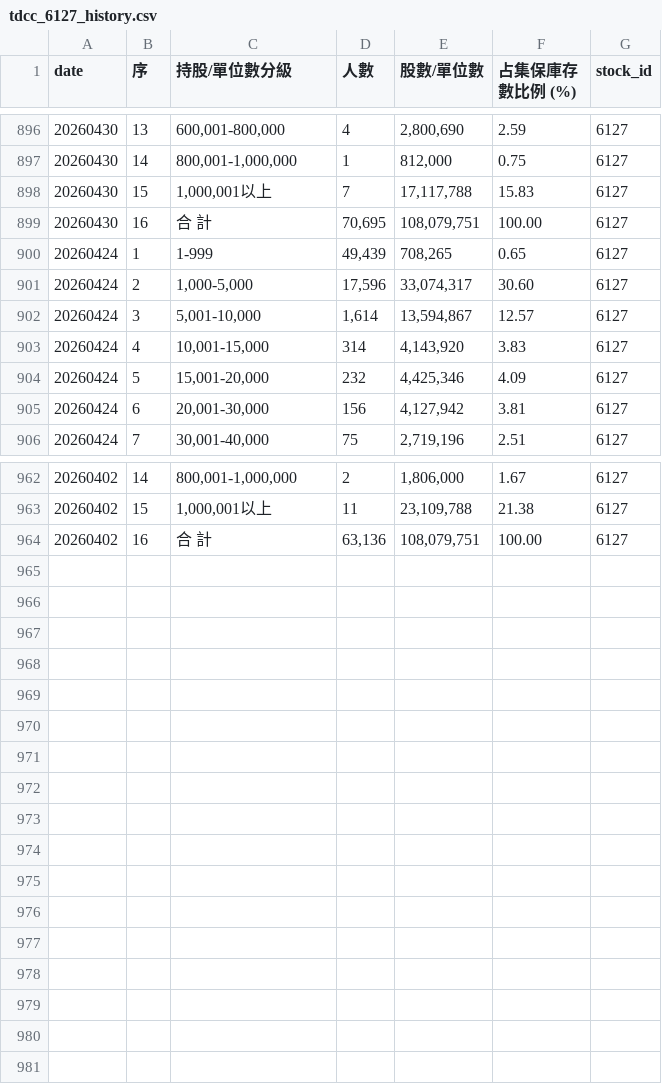
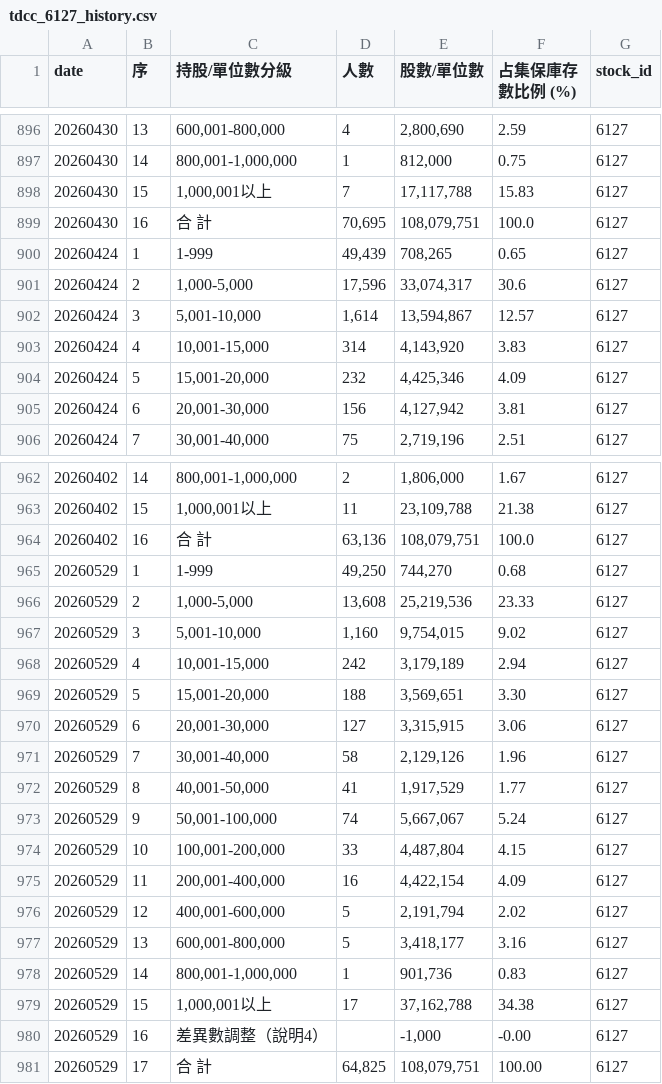
Before and after one commit to charle0111/Taiwan-Stock-Big-Holder-Analysis, a CSV file: data/history/tdcc_6127_history.csv, drawn as a sheet; only a part is shown, gaps mark what is left out; the diff covers the shown part only.

```diff
--- a/data/history/tdcc_6127_history.csv
+++ b/data/history/tdcc_6127_history.csv
@@ -898,5 +898,5 @@
 20260430,15,"1,000,001以上",7,"17,117,788",15.83,6127
-20260430,16,合　計,"70,695","108,079,751",100.00,6127
+20260430,16,合　計,"70,695","108,079,751",100.0,6127
 20260424,1,1-999,"49,439","708,265",0.65,6127
-20260424,2,"1,000-5,000","17,596","33,074,317",30.60,6127
+20260424,2,"1,000-5,000","17,596","33,074,317",30.6,6127
 20260424,3,"5,001-10,000","1,614","13,594,867",12.57,6127
@@ -963,2 +963,19 @@
 20260402,15,"1,000,001以上",11,"23,109,788",21.38,6127
-20260402,16,合　計,"63,136","108,079,751",100.00,6127
+20260402,16,合　計,"63,136","108,079,751",100.0,6127
+20260529,1,1-999,"49,250","744,270",0.68,6127
+20260529,2,"1,000-5,000","13,608","25,219,536",23.33,6127
+20260529,3,"5,001-10,000","1,160","9,754,015",9.02,6127
+20260529,4,"10,001-15,000",242,"3,179,189",2.94,6127
+20260529,5,"15,001-20,000",188,"3,569,651",3.30,6127
+20260529,6,"20,001-30,000",127,"3,315,915",3.06,6127
+20260529,7,"30,001-40,000",58,"2,129,126",1.96,6127
+20260529,8,"40,001-50,000",41,"1,917,529",1.77,6127
+20260529,9,"50,001-100,000",74,"5,667,067",5.24,6127
+20260529,10,"100,001-200,000",33,"4,487,804",4.15,6127
+20260529,11,"200,001-400,000",16,"4,422,154",4.09,6127
+20260529,12,"400,001-600,000",5,"2,191,794",2.02,6127
+20260529,13,"600,001-800,000",5,"3,418,177",3.16,6127
+20260529,14,"800,001-1,000,000",1,"901,736",0.83,6127
+20260529,15,"1,000,001以上",17,"37,162,788",34.38,6127
+20260529,16,差異數調整（說明4）,,"-1,000",-0.00,6127
+20260529,17,合　計,"64,825","108,079,751",100.00,6127
```
Also changed, not shown: 13 edited cells elsewhere in this file, 100plus_change_report.csv, data/history/tdcc_2484_history.csv, 8 other files.
